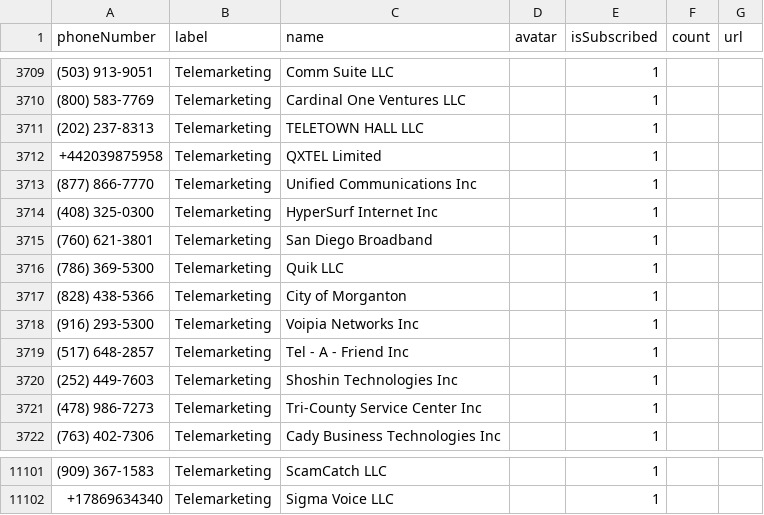
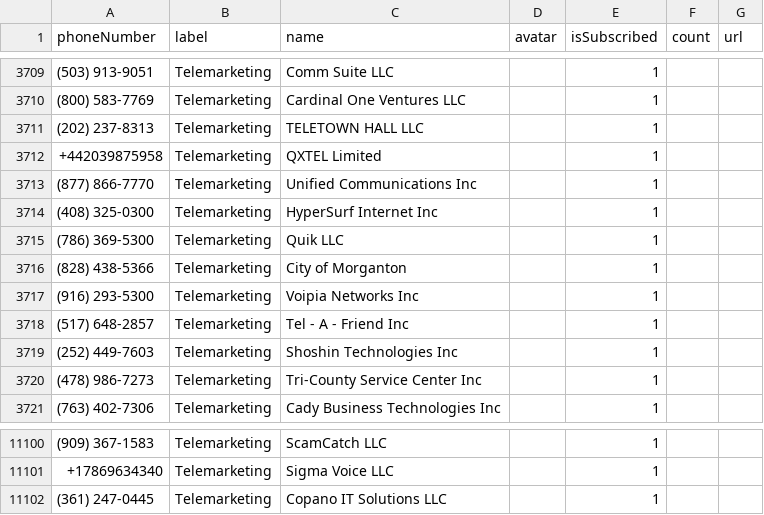
Before and after one commit to haygcao/vccard, a CSV file: US/processed_data.csv, drawn as a sheet; only a part is shown, gaps mark what is left out; removed rows and columns are numbered as before the commit, all else as after; the diff names each change by its address in the sheet, - before the commit and + after, or states it on an @@ line.

```diff
--- a/US/processed_data.csv
+++ b/US/processed_data.csv
-row 3715: (760) 621-3801 | Telemarketing | San Diego Broadband |  | 1
+row 11102: (361) 247-0445 | Telemarketing | Copano IT Solutions LLC |  | 1
```
Also changed, not shown: US/processed_v2.csv.
